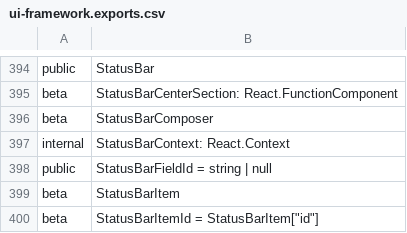
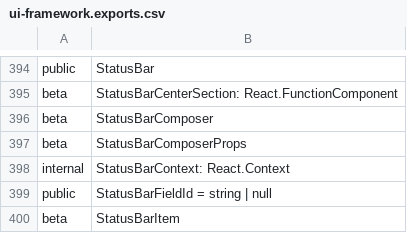
Before and after one commit to iTwin/appui, a CSV file: common/api/summary/ui-framework.exports.csv, drawn as a sheet; only a part is shown, gaps mark what is left out; the shorter side is filled out with more unchanged rows; the diff names each change by its address in the sheet, - before the commit and + after, or states it on an @@ line.

Commit message:
Merged PR 53973: Added support for multiple StatusBarItemsManagers in the StatusBarManager
Since each Frontstage may have a different StatusBar:
* Instead of a single StatusBarItemsManager in StatusBarManager, there is now a Map of them with an id for each.
* StatusBarComposer takes an itemsManager as a prop
* For correct alignment, StatusBarComposer always shows each section, regardless of whether it contains items

Related work items: #213729

```diff
--- a/common/api/summary/ui-framework.exports.csv
+++ b/common/api/summary/ui-framework.exports.csv
+row 397: beta | StatusBarComposerProps
```
Also changed, not shown: 22 other files.
